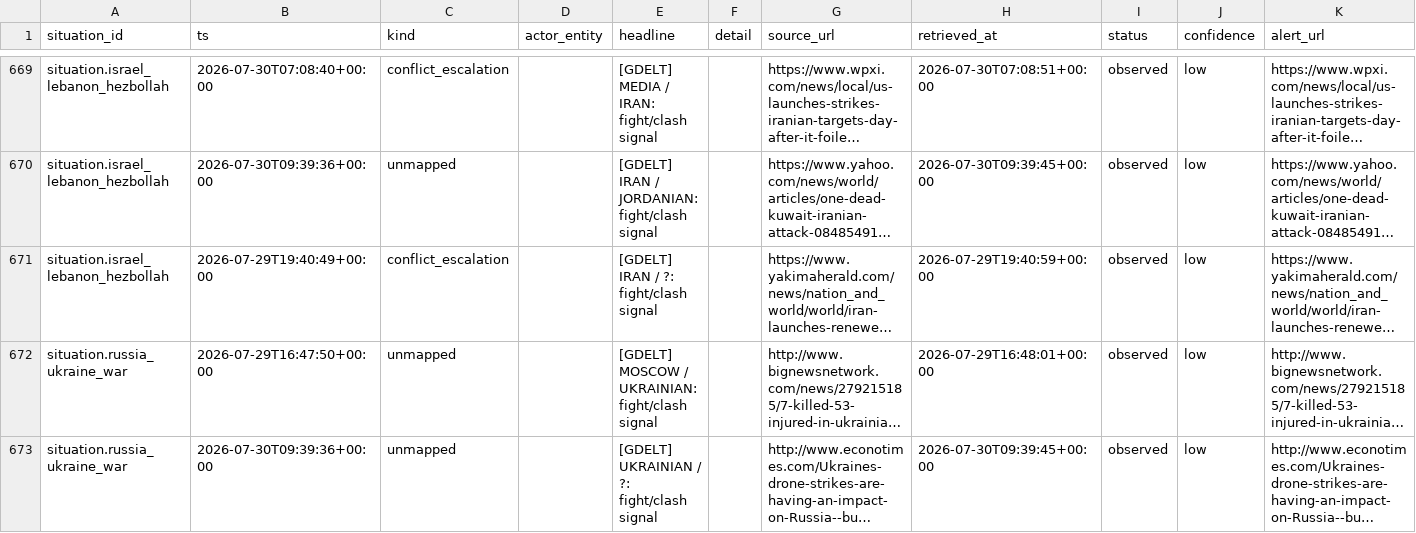
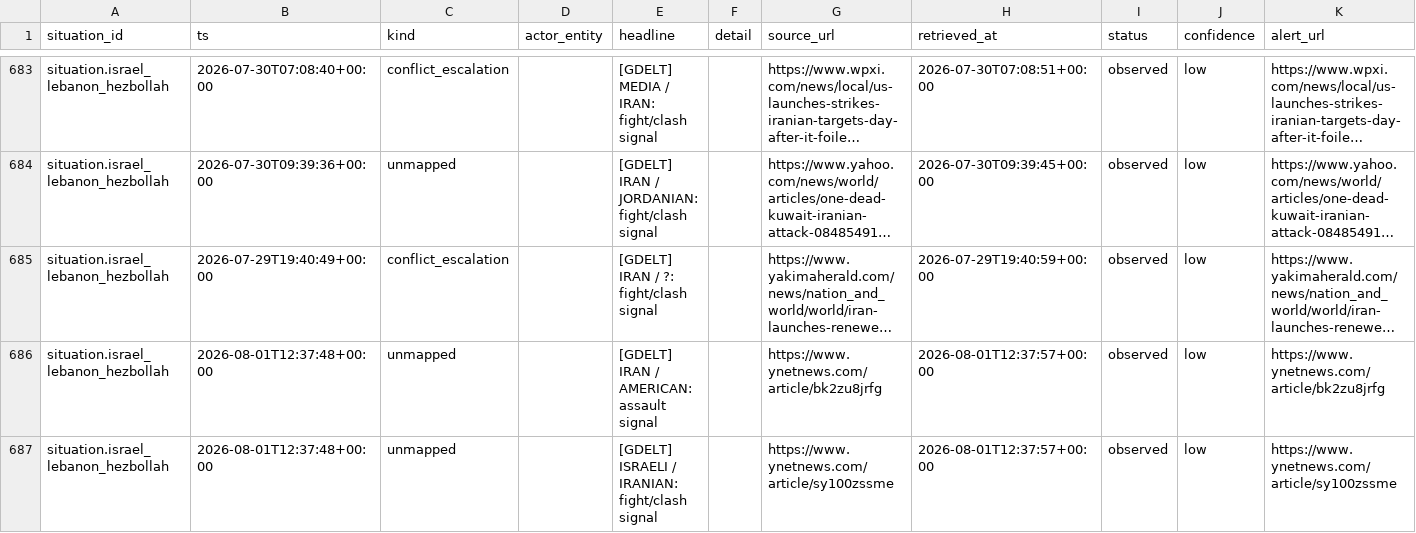
Before and after one commit to josephdelany/ripple-engine, a CSV file: data/state/situation_log.csv, drawn as a sheet; only a part is shown, gaps mark what is left out; the shorter side is filled out with more unchanged rows; long unchanged cells end in …; rows hold the shown columns only; the diff covers the shown part only; the diff names each change by its address in the sheet, - before the commit and + after, or states it on an @@ line.

```diff
--- a/data/state/situation_log.csv
+++ b/data/state/situation_log.csv
+row 686: situation.israel_lebanon_hezbollah | 2026-08-01T12:37:48+00:00 | unmapped |  | [GDELT] IRAN / AMERICAN: assault signal |  | https://www.ynetnews.com/article/bk2zu8jrfg | 2026-08-01T12:37:57+00:00 | observed | low | https://www.ynetnews.com/article/bk2zu8jrfg
+row 687: situation.israel_lebanon_hezbollah | 2026-08-01T12:37:48+00:00 | unmapped |  | [GDELT] ISRAELI / IRANIAN: fight/clash signal |  | https://www.ynetnews.com/article/sy100zssme | 2026-08-01T12:37:57+00:00 | observed | low | https://www.ynetnews.com/article/sy100zssme
```
Also changed, not shown: 15 added rows elsewhere in this file, data/alert_queue.csv, 1 other file.
